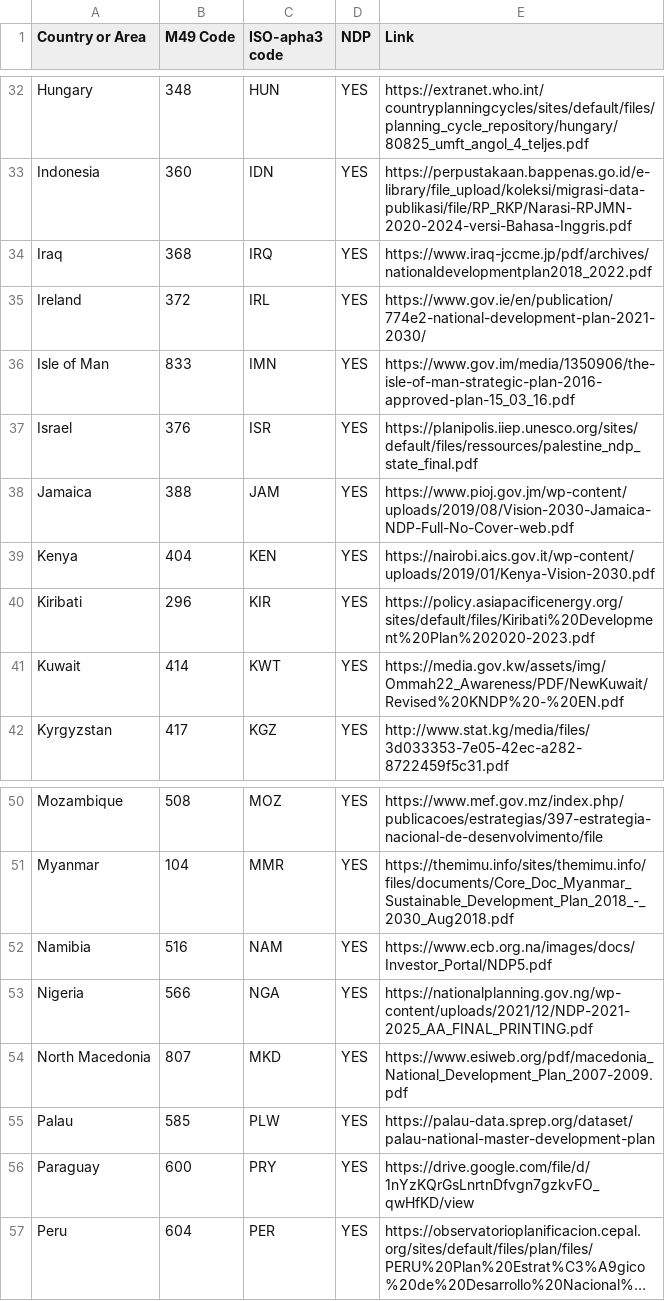
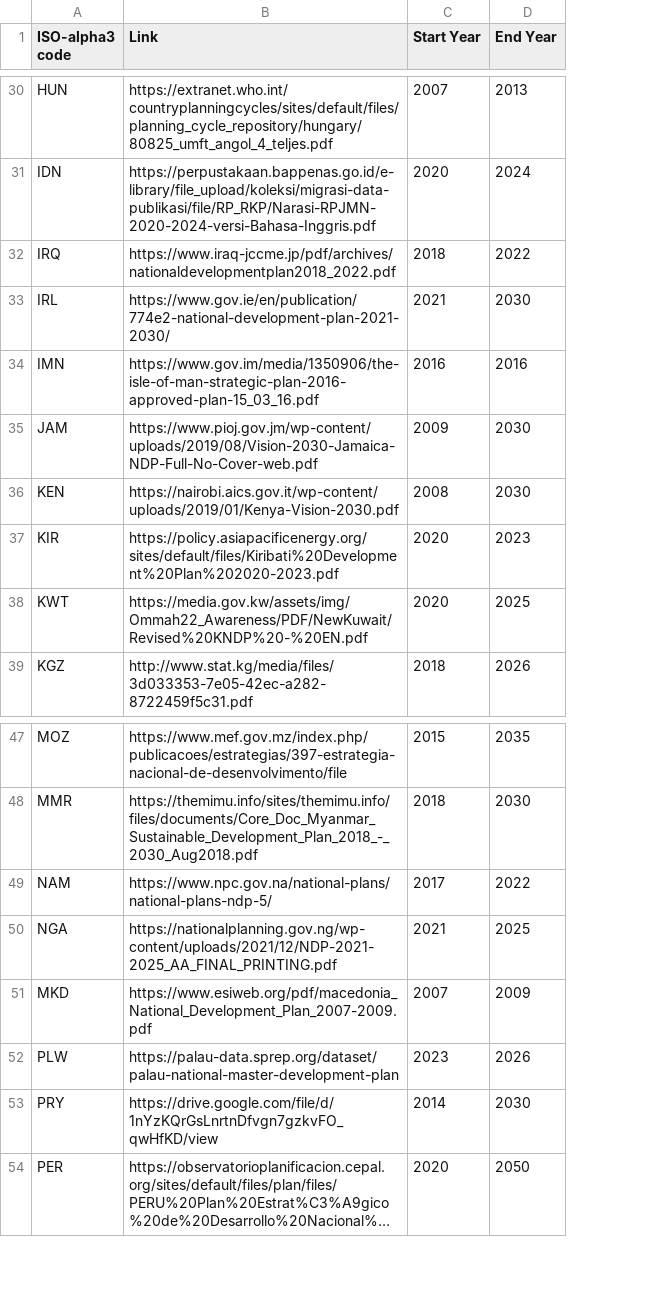
Before and after one commit to UNDP-Data/dv-ndp-listing-data, a CSV file: NDP_List.csv, drawn as a sheet; only a part is shown, gaps mark what is left out; long unchanged cells end in …; removed rows and columns are numbered as before the commit, all else as after; the diff covers the shown part only; the diff names each change by its address in the sheet, - before the commit and + after, or states it on an @@ line.

```diff
--- a/NDP_List.csv
+++ b/NDP_List.csv
-column A (Country or Area), rows 32-36: Hungary | Indonesia | Iraq | Ireland | Isle of Man; rows 38-42: Jamaica | Kenya | Kiribati | Kuwait | Kyrgyzstan; rows 50-57: Mozambique | Myanmar | Namibia | Nigeria | North Macedonia | Palau | Paraguay | Peru
-column B (M49 Code), rows 32-36: 348 | 360 | 368 | 372 | 833; rows 38-42: 388 | 404 | 296 | 414 | 417; rows 50-57: 508 | 104 | 516 | 566 | 807 | 585 | 600 | 604
-column D (NDP), rows 32-36: all YES; rows 38-42: all YES; rows 50-57: all YES
+column C (Start Year), rows 30-39: 2007 | 2020 | 2018 | 2021 | 2016 | 2009 | 2008 | 2020 | 2020 | 2018; rows 47-54: 2015 | 2018 | 2017 | 2021 | 2007 | 2023 | 2014 | 2020
+column D (End Year), rows 30-39: 2013 | 2024 | 2022 | 2030 | 2016 | 2030 | 2030 | 2023 | 2025 | 2026; rows 47-54: 2035 | 2030 | 2022 | 2025 | 2009 | 2026 | 2030 | 2050
-A1: ISO-apha3 code
+A1: ISO-alpha3 code
-row 37: Israel | 376 | ISR | YES | https://planipolis.iiep.unesco.org/sites/default/files/ressources/palestine_ndp_state_final.pdf
-B49 (Link): https://www.ecb.org.na/images/docs/Investor_Portal/NDP5.pdf
+B49 (Link): https://www.npc.gov.na/national-plans/national-plans-ndp-5/
```
Also changed, not shown: 4 removed rows and 2 edited cells elsewhere in this file.
